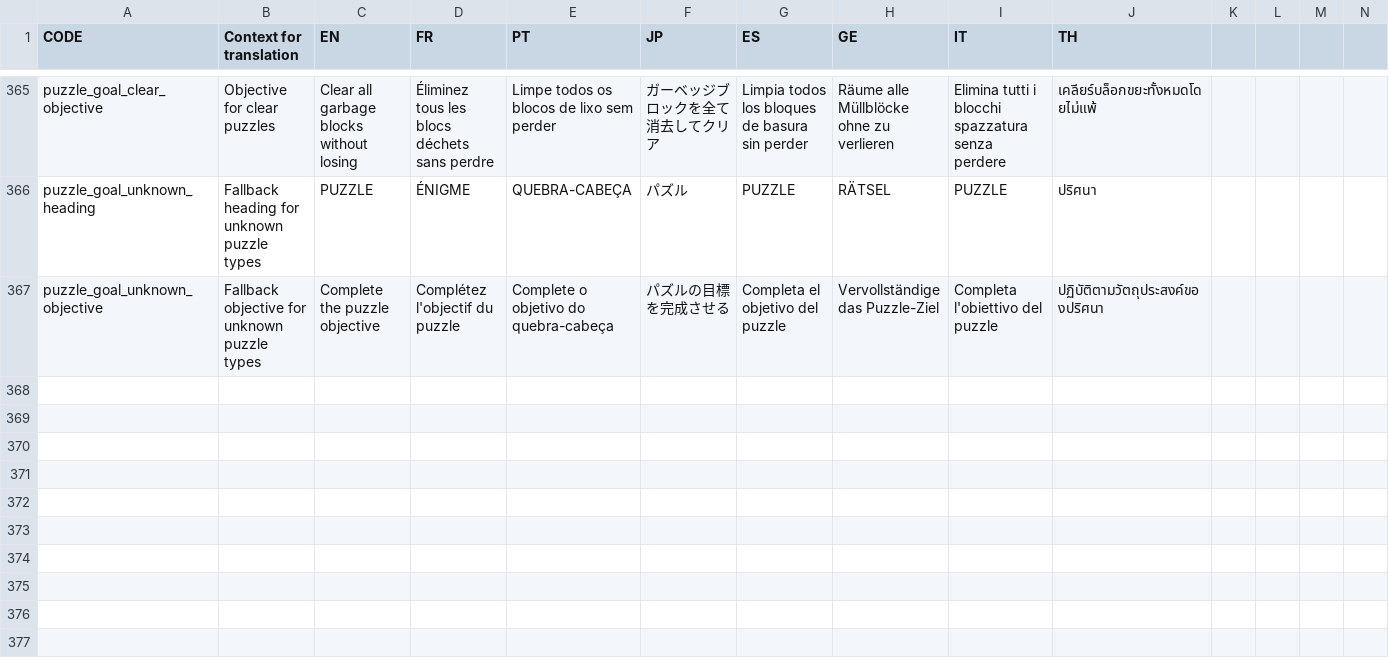
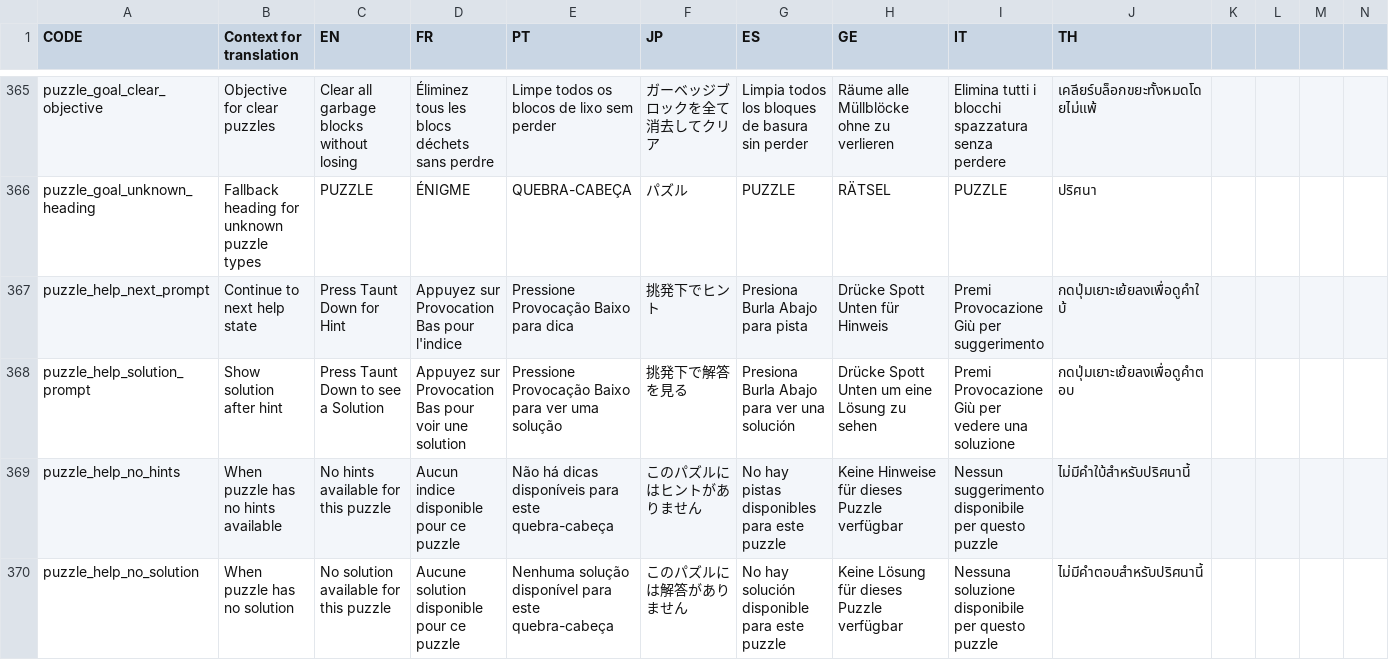
Before and after one commit to panel-attack/panel-game, a CSV file: client/assets/localization.csv, drawn as a sheet; only a part is shown, gaps mark what is left out; removed rows and columns are numbered as before the commit, all else as after; rows hold the shown columns only; the diff names each change by its address in the sheet, - before the commit and + after, or states it on an @@ line.

Commit message:
Puzzle solutions and hints

```diff
--- a/client/assets/localization.csv
+++ b/client/assets/localization.csv
-row 367: puzzle_goal_unknown_objective | Fallback objective for unknown puzzle types | Complete the puzzle objective | Complétez l'objectif du puzzle | Complete o objetivo do quebra-cabeça | パズルの目標を完成させる | Completa el objetivo del puzzle | Vervollständige das Puzzle-Ziel | Completa l'obiettivo del puzzle | ปฏิบัติตามวัตถุประสงค์ของปริศนา
+row 367: puzzle_help_next_prompt | Continue to next help state | Press Taunt Down for Hint | Appuyez sur Provocation Bas pour l'indice | Pressione Provocação Baixo para dica | 挑発下でヒント | Presiona Burla Abajo para pista | Drücke Spott Unten für Hinweis | Premi Provocazione Giù per suggerimento | กดปุ่มเยาะเย้ยลงเพื่อดูคำใบ้
+row 368: puzzle_help_solution_prompt | Show solution after hint | Press Taunt Down to see a Solution | Appuyez sur Provocation Bas pour voir une solution | Pressione Provocação Baixo para ver uma solução | 挑発下で解答を見る | Presiona Burla Abajo para ver una solución | Drücke Spott Unten um eine Lösung zu sehen | Premi Provocazione Giù per vedere una soluzione | กดปุ่มเยาะเย้ยลงเพื่อดูคำตอบ
+row 369: puzzle_help_no_hints | When puzzle has no hints available | No hints available for this puzzle | Aucun indice disponible pour ce puzzle | Não há dicas disponíveis para este quebra-cabeça | このパズルにはヒントがありません | No hay pistas disponibles para este puzzle | Keine Hinweise für dieses Puzzle verfügbar | Nessun suggerimento disponibile per questo puzzle | ไม่มีคำใบ้สำหรับปริศนานี้
+row 370: puzzle_help_no_solution | When puzzle has no solution | No solution available for this puzzle | Aucune solution disponible pour ce puzzle | Nenhuma solução disponível para este quebra-cabeça | このパズルには解答がありません | No hay solución disponible para este puzzle | Keine Lösung für dieses Puzzle verfügbar | Nessuna soluzione disponibile per questo puzzle | ไม่มีคำตอบสำหรับปริศนานี้
```
Also changed, not shown: 12 other files.
